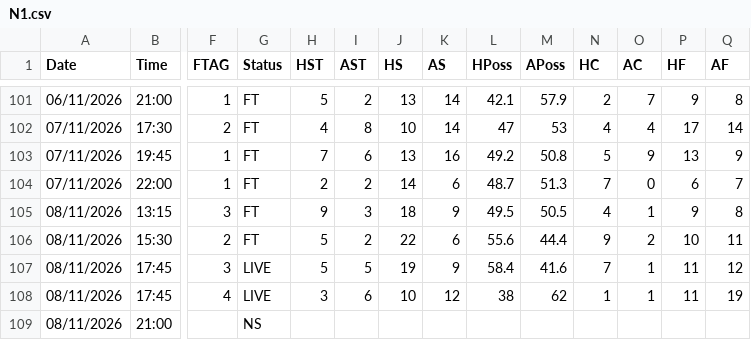
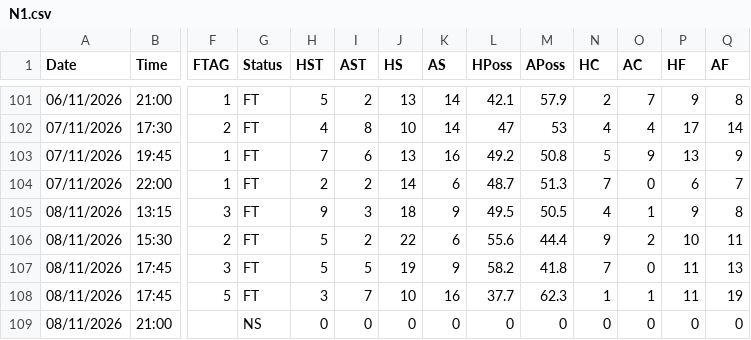
Before and after one commit to yorsbedoya-ui/pizarra-de-pronosticos, a CSV file: data/live/N1.csv, drawn as a sheet; only a part is shown, gaps mark what is left out; the diff names each change by its address in the sheet, - before the commit and + after, or states it on an @@ line.

```diff
--- a/data/live/N1.csv
+++ b/data/live/N1.csv
-G107:G108 (Status): LIVE
+G107:G108 (Status): FT
-L107 (HPoss): 58.4
+L107 (HPoss): 58.2
-M107 (APoss): 41.6
+M107 (APoss): 41.8
-O107 (AC): 1
+O107 (AC): 0
-Q107 (AF): 12
+Q107 (AF): 13
-F108 (FTAG): 4
+F108 (FTAG): 5
-I108 (AST): 6
+I108 (AST): 7
-K108 (AS): 12
+K108 (AS): 16
-L108 (HPoss): 38
+L108 (HPoss): 37.7
-M108 (APoss): 62
+M108 (APoss): 62.3
-H109 (HST): (empty)
+H109 (HST): 0
-I109 (AST): (empty)
+I109 (AST): 0
-J109 (HS): (empty)
+J109 (HS): 0
-K109 (AS): (empty)
+K109 (AS): 0
-L109 (HPoss): (empty)
+L109 (HPoss): 0
-M109 (APoss): (empty)
+M109 (APoss): 0
-N109 (HC): (empty)
+N109 (HC): 0
-O109 (AC): (empty)
+O109 (AC): 0
-P109 (HF): (empty)
+P109 (HF): 0
-Q109 (AF): (empty)
+Q109 (AF): 0
```
Also changed, not shown: data/live/D1.csv, data/live/E0.csv, 5 other files.
